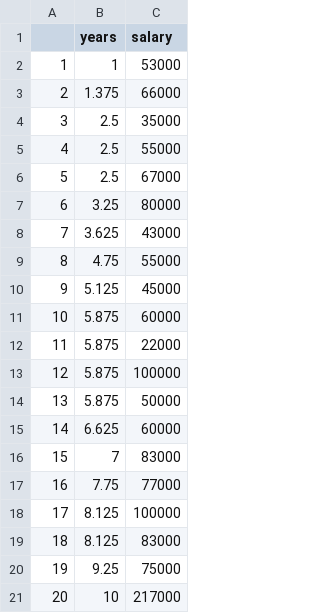
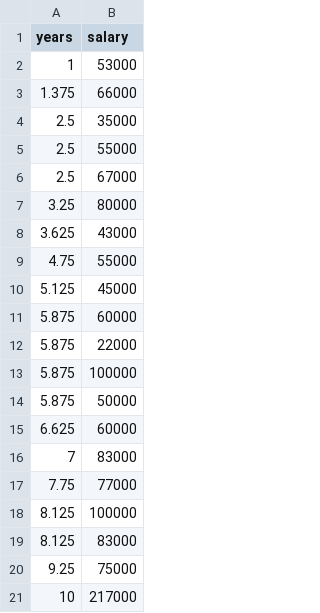
Before and after one commit to ewartthomas/Psych252, a CSV file: WWW/datasets/dataset_scale.csv, drawn as a sheet; the diff names each change by its address in the sheet, - before the commit and + after, or states it on an @@ line.

Commit message:
Reformatted dataset_scale.csv to exclude empty column

```diff
--- a/WWW/datasets/dataset_scale.csv
+++ b/WWW/datasets/dataset_scale.csv
-column A, rows 2-21: 1 | 2 | 3 | 4 | 5 | 6 | 7 | 8 | 9 | 10 | 11 | 12 | 13 | 14 | 15 | 16 | 17 | 18 | 19 | 20
```
